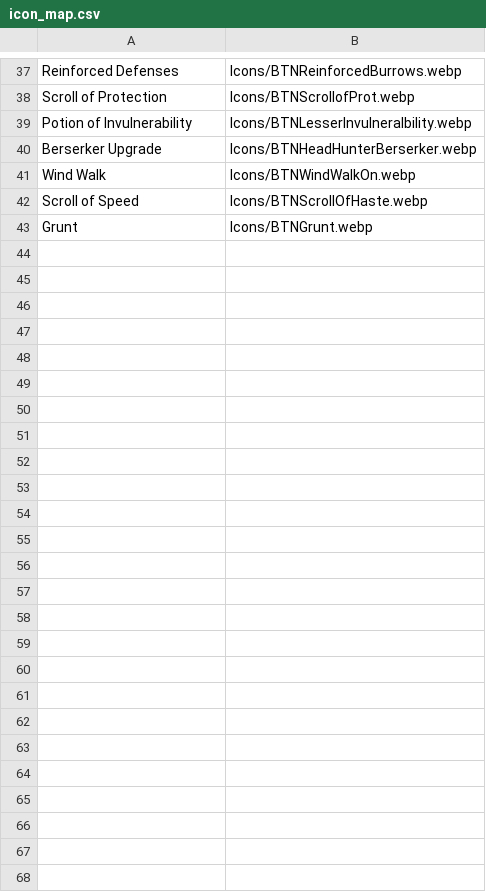
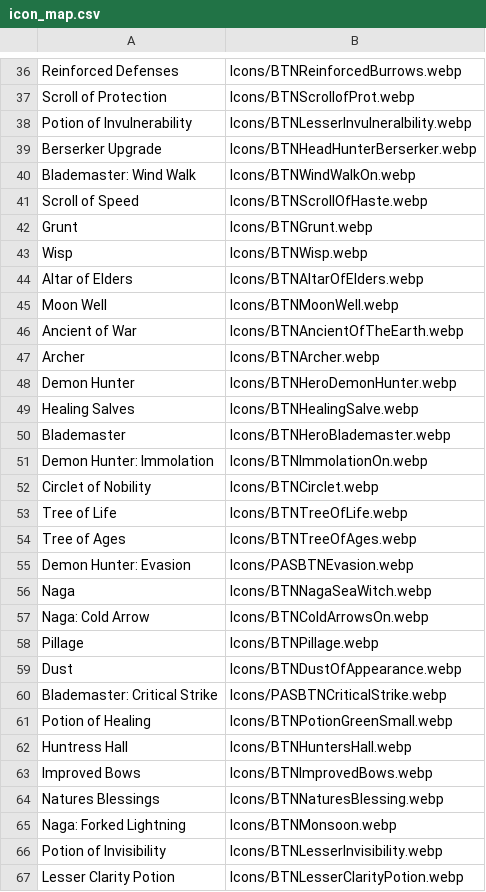
Before and after one commit to TreeFidyDad/W3ReplayVision, a CSV file: icon_map.csv, drawn as a sheet; only a part is shown, gaps mark what is left out; the diff covers the shown part only.

Commit message:
Updated Orc and Elf ICONs

```diff
--- a/icon_map.csv
+++ b/icon_map.csv
@@ -40,4 +39,29 @@ Potion of Invulnerability,Icons/BTNLesserInvulneralbility.webp
 Berserker Upgrade,Icons/BTNHeadHunterBerserker.webp
-Wind Walk,Icons/BTNWindWalkOn.webp
+Blademaster: Wind Walk,Icons/BTNWindWalkOn.webp
 Scroll of Speed,Icons/BTNScrollOfHaste.webp
 Grunt,Icons/BTNGrunt.webp
+Wisp,Icons/BTNWisp.webp
+Altar of Elders,Icons/BTNAltarOfElders.webp
+Moon Well,Icons/BTNMoonWell.webp
+Ancient of War,Icons/BTNAncientOfTheEarth.webp
+Archer,Icons/BTNArcher.webp
+Demon Hunter,Icons/BTNHeroDemonHunter.webp
+Healing Salves,Icons/BTNHealingSalve.webp
+Blademaster,Icons/BTNHeroBlademaster.webp
+Demon Hunter: Immolation,Icons/BTNImmolationOn.webp
+Circlet of Nobility,Icons/BTNCirclet.webp
+Tree of Life,Icons/BTNTreeOfLife.webp
+Tree of Ages,Icons/BTNTreeOfAges.webp
+Demon Hunter: Evasion,Icons/PASBTNEvasion.webp
+Naga,Icons/BTNNagaSeaWitch.webp
+Naga: Cold Arrow,Icons/BTNColdArrowsOn.webp
+Pillage,Icons/BTNPillage.webp
+Dust,Icons/BTNDustOfAppearance.webp
+Blademaster: Critical Strike,Icons/PASBTNCriticalStrike.webp
+Potion of Healing,Icons/BTNPotionGreenSmall.webp
+Huntress Hall,Icons/BTNHuntersHall.webp
+Improved Bows,Icons/BTNImprovedBows.webp
+Natures Blessings,Icons/BTNNaturesBlessing.webp
+Naga: Forked Lightning,Icons/BTNMonsoon.webp
+Potion of Invisibility,Icons/BTNLesserInvisibility.webp
+Lesser Clarity Potion,Icons/BTNLesserClarityPotion.webp
```
Also changed, not shown: 1 removed row elsewhere in this file, 26 other files.
